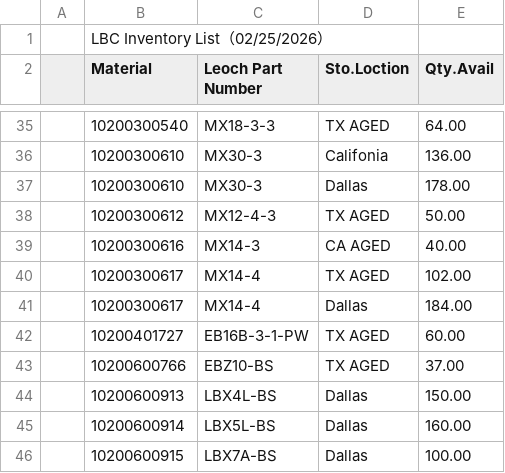
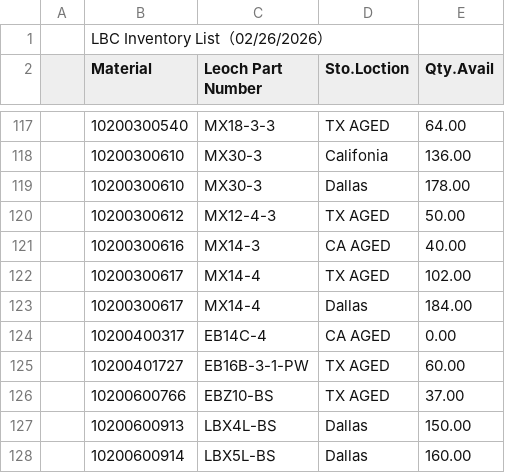
Before and after one commit to LeochBattery/Leoch-Inventory, a CSV file: Inventory.csv, drawn as a sheet; only a part is shown, gaps mark what is left out; the shorter side is filled out with more unchanged rows; the diff covers the shown part only.

Commit message:
Add files via upload

```diff
--- a/Inventory.csv
+++ b/Inventory.csv
@@ -1,2 +1,2 @@
-,LBC Inventory List（02/25/2026）,,,,,,,
+,LBC Inventory List（02/26/2026）,,,,,,,
 ,Material,Leoch Part Number,Sto.Loction,Qty.Avail,,,,
@@ -41,2 +123,3 @@
 ,10200300617,MX14-4,Dallas,184.00,,,,
+,10200400317,EB14C-4,CA AGED,0.00,,,,
 ,10200401727,EB16B-3-1-PW,TX AGED,60.00,,,,
```
Also changed, not shown: 9 added rows, 12 removed rows and 73 moved rows elsewhere in this file.
